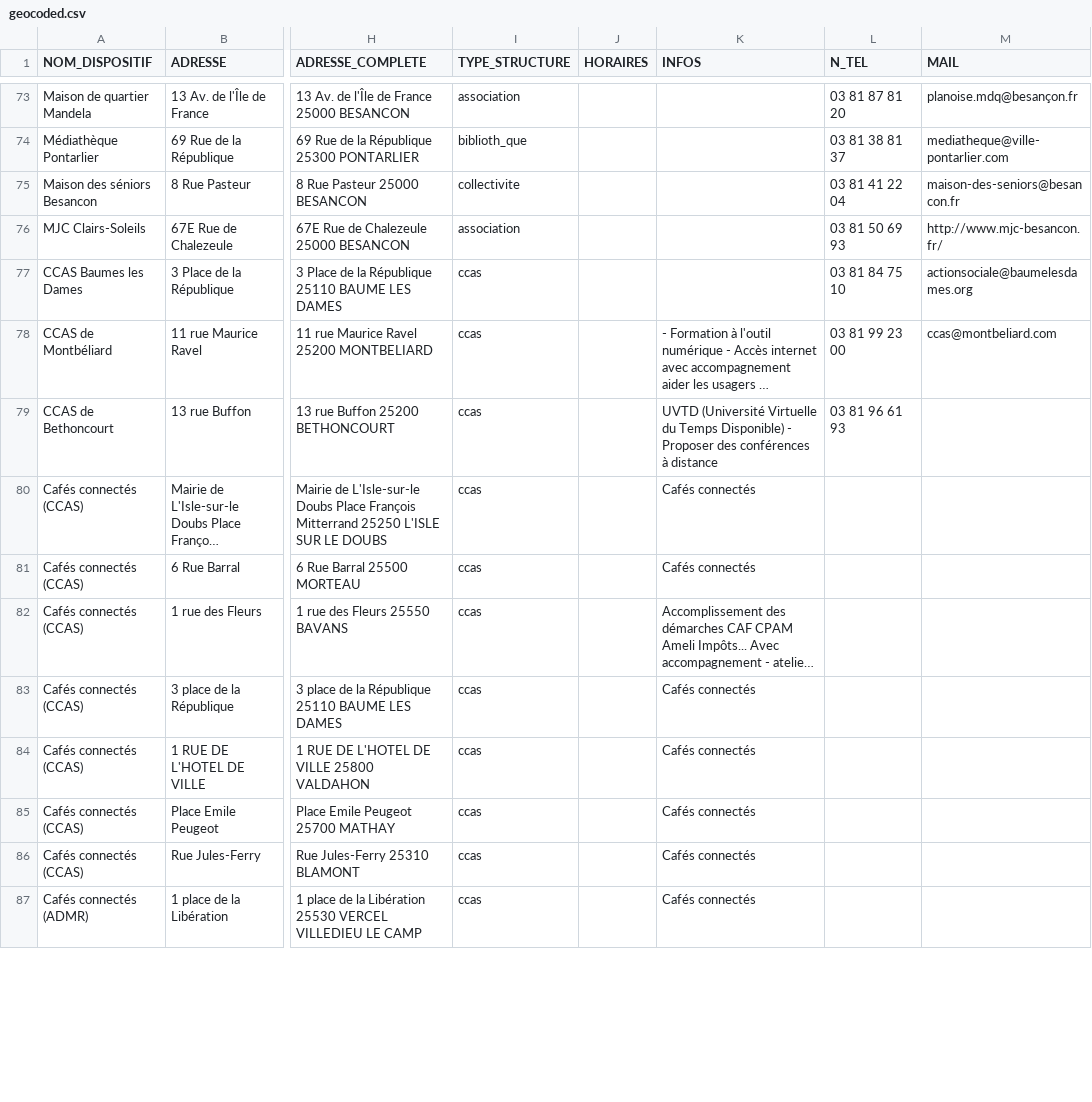
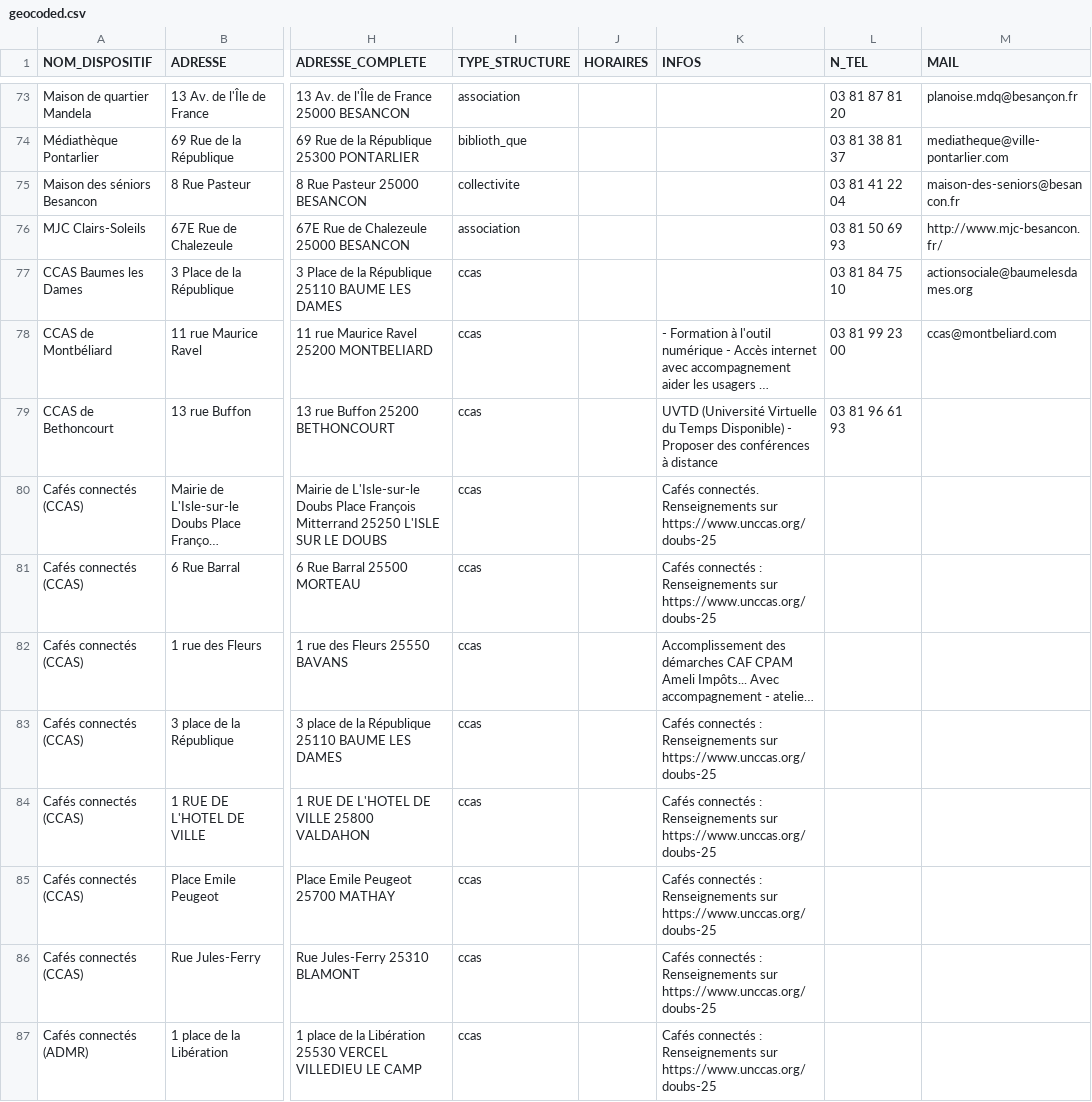
Before and after one commit to multi-coop/data-doubs-inclusion, a CSV file: csv/geocoding/geocoded.csv, drawn as a sheet; only a part is shown, gaps mark what is left out; long unchanged cells end in …; the diff covers the shown part only; the diff names each change by its address in the sheet, - before the commit and + after, or states it on an @@ line.

Commit message:
Commit on branch 'datami-2024-11-20-geocoded-csv-54fdfab1-f1b0-4be3-bf17-5bacedb52558' Date: 20/11/2024 Time: 10:23:49

```diff
--- a/csv/geocoding/geocoded.csv
+++ b/csv/geocoding/geocoded.csv
-K80 (INFOS): Cafés connectés
+K80 (INFOS): Cafés connectés. Renseignements sur https://www.unccas.org/doubs-25
-K81 (INFOS): Cafés connectés
+K81 (INFOS): Cafés connectés : Renseignements sur https://www.unccas.org/doubs-25
-K83:K87 (INFOS): Cafés connectés
+K83:K87 (INFOS): Cafés connectés : Renseignements sur https://www.unccas.org/doubs-25
```
Also changed, not shown: 7 edited cells elsewhere in this file.
